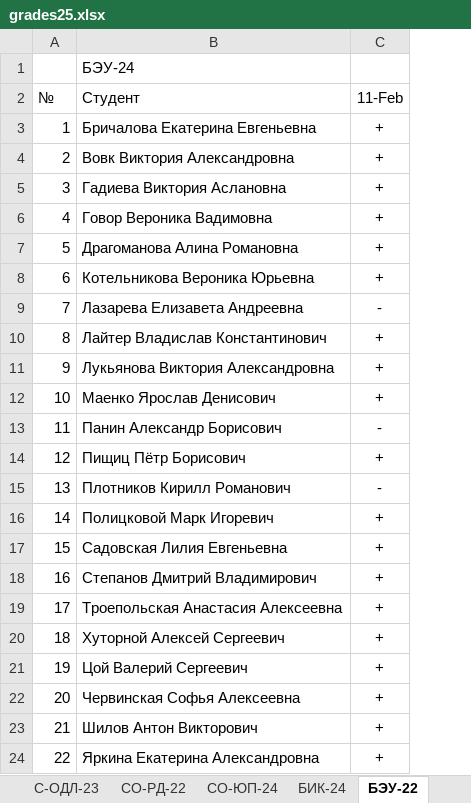
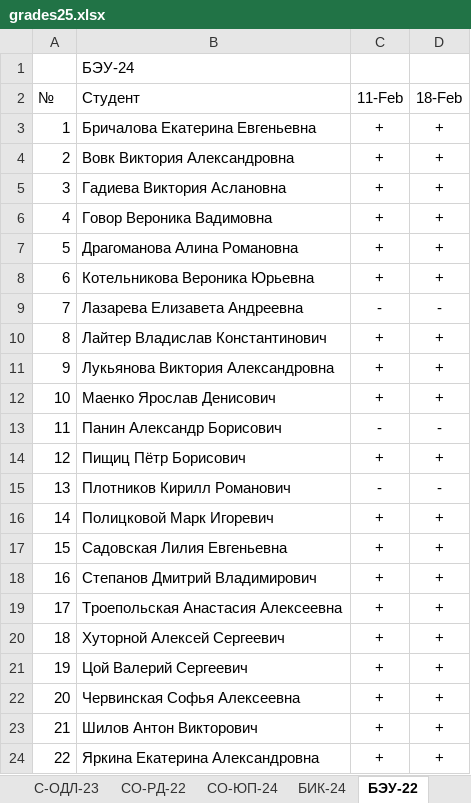
Before and after one commit to TheBandik/vvsu, an Excel workbook: grades25.xlsx, sheet БЭУ-22, drawn as a sheet; values as stored, in another font and other column widths than the file's, no borders; conditional formats not drawn; the diff names each change by its address in the sheet, - before the commit and + after, or states it on an @@ line.

```diff
--- a/grades25.xlsx (sheet БЭУ-22)
+++ b/grades25.xlsx (sheet БЭУ-22)
+column D (18-Feb), rows 3-24: + | + | + | + | + | + | - | + | + | + | - | + | - | + | + | + | + | + | + | + | + | +
```
Also changed, not shown: sheet СО-ОПУ-24, sheet БИК-24, sheet СО-РД-24.
